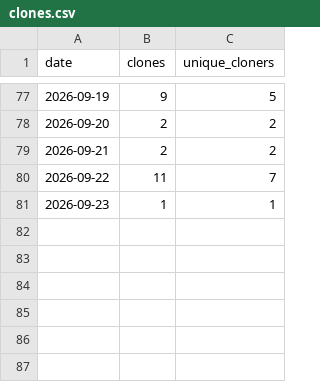
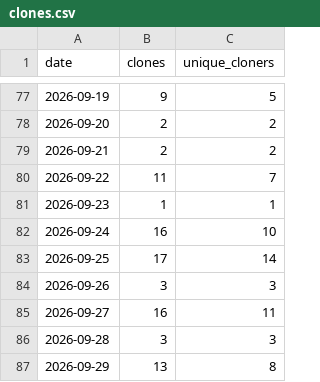
Before and after one commit to munetomoando/kiroku, a CSV file: clones.csv, drawn as a sheet; only a part is shown, gaps mark what is left out; the diff names each change by its address in the sheet, - before the commit and + after, or states it on an @@ line.

```diff
--- a/clones.csv
+++ b/clones.csv
+row 82: 2026-09-24 | 16 | 10
+row 83: 2026-09-25 | 17 | 14
+row 84: 2026-09-26 | 3 | 3
+row 85: 2026-09-27 | 16 | 11
+row 86: 2026-09-28 | 3 | 3
+row 87: 2026-09-29 | 13 | 8
```
Also changed, not shown: stars.csv, views.csv.
